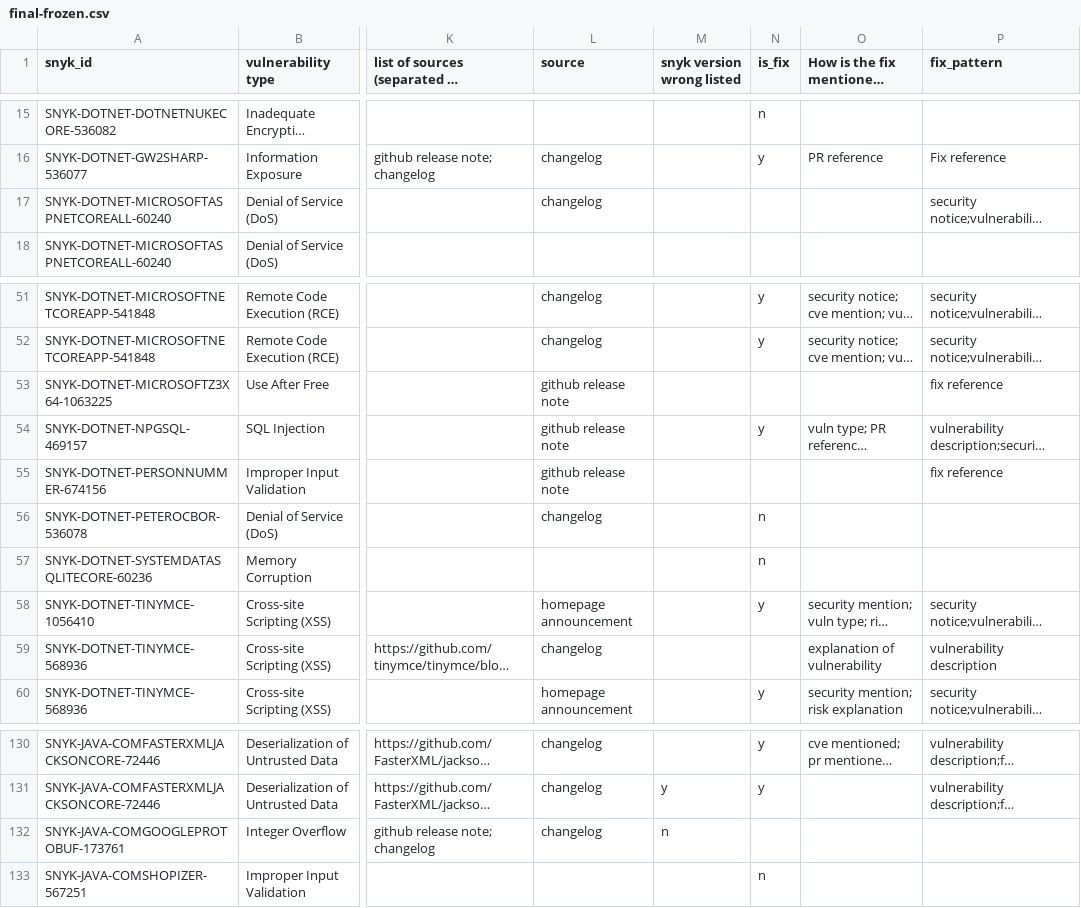
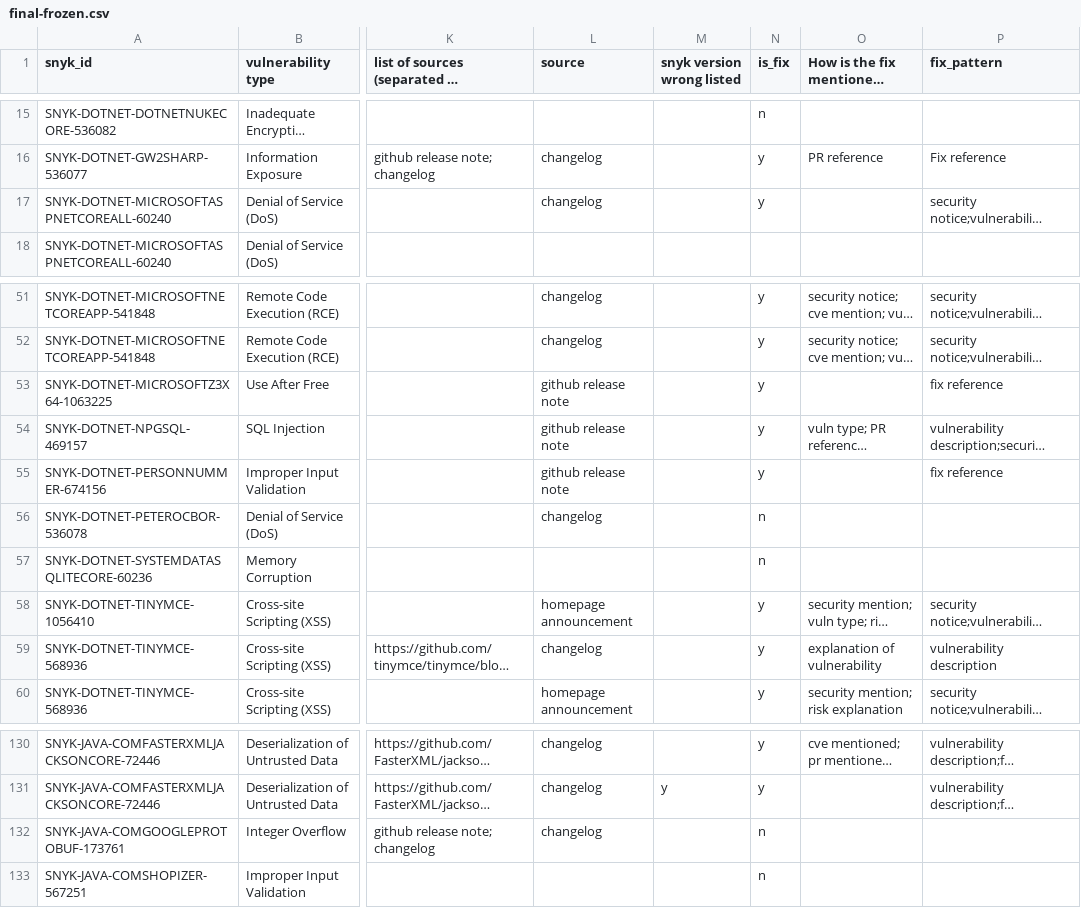
Before and after one commit to nasifimtiazohi/advisory-lifecycle, a CSV file: data_explore/final-frozen.csv, drawn as a sheet; only a part is shown, gaps mark what is left out; long unchanged cells end in …; the diff names each change by its address in the sheet, - before the commit and + after, or states it on an @@ line.

```diff
--- a/data_explore/final-frozen.csv
+++ b/data_explore/final-frozen.csv
-N17 (is_fix): (empty)
+N17 (is_fix): y
-N53 (is_fix): (empty)
+N53 (is_fix): y
-N55 (is_fix): (empty)
+N55 (is_fix): y
-N59 (is_fix): (empty)
+N59 (is_fix): y
-M132 (snyk version wrong listed): n
+M132 (snyk version wrong listed): (empty)
-N132 (is_fix): (empty)
+N132 (is_fix): n
```
Also changed, not shown: 2 other files.
